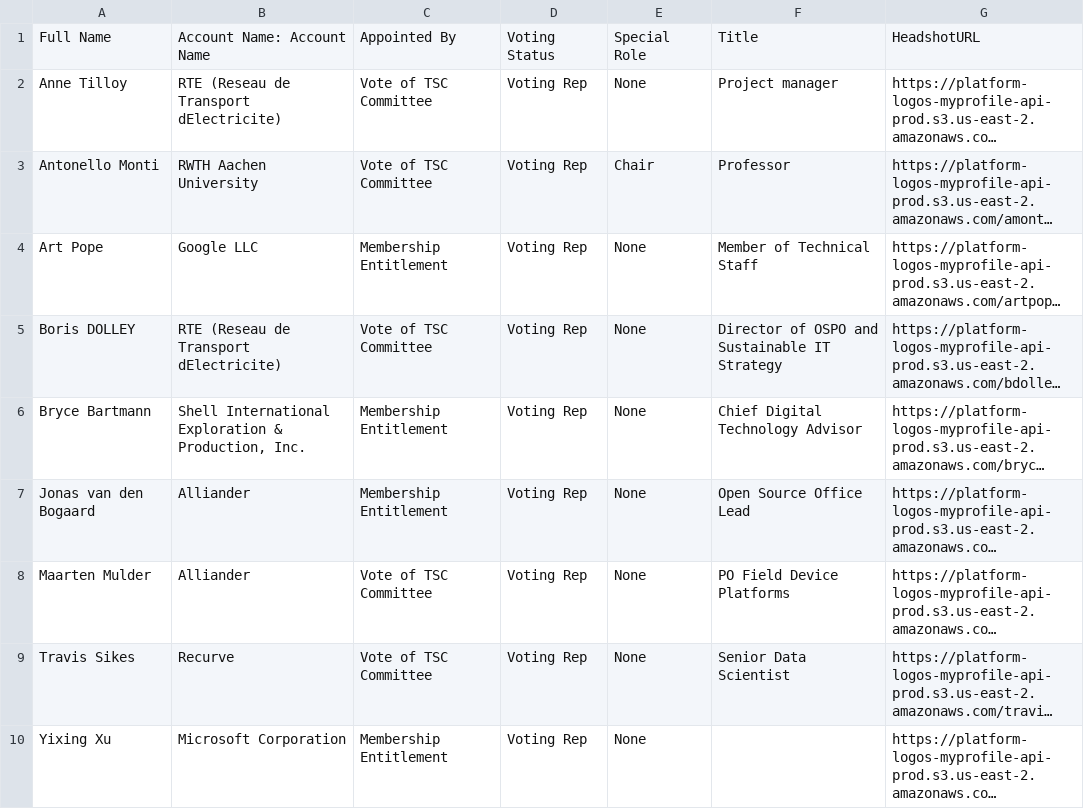
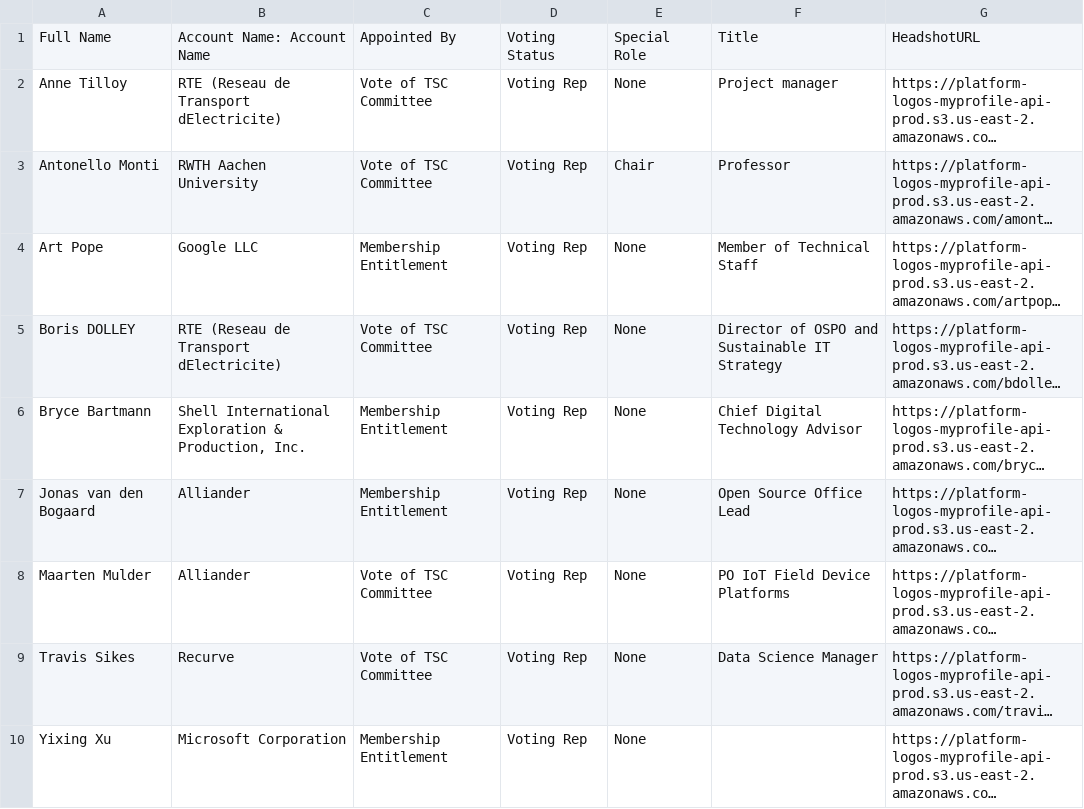
Before and after one commit to lf-energy/tac, a CSV file: _data/tacmembers.csv, drawn as a sheet; long unchanged cells end in …; the diff names each change by its address in the sheet, - before the commit and + after, or states it on an @@ line.

```diff
--- a/_data/tacmembers.csv
+++ b/_data/tacmembers.csv
-F8: PO Field Device Platforms
+F8: PO IoT Field Device Platforms
-F9: Senior Data Scientist
+F9: Data Science Manager
```
Also changed, not shown: _data/meeting-agenda-items.csv.
